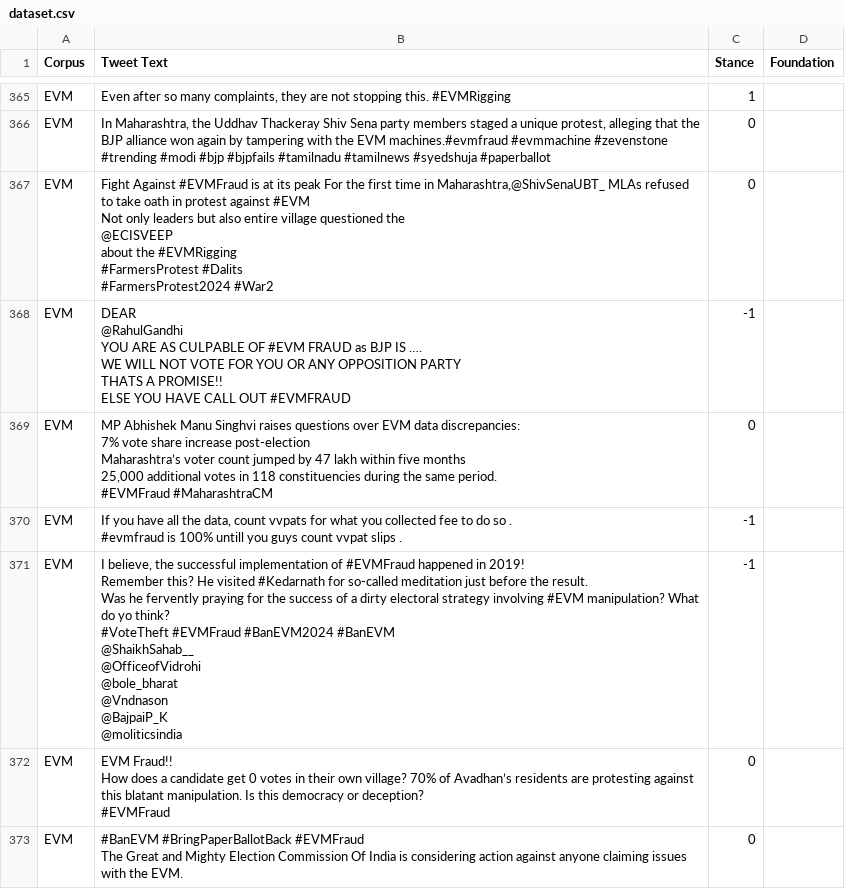
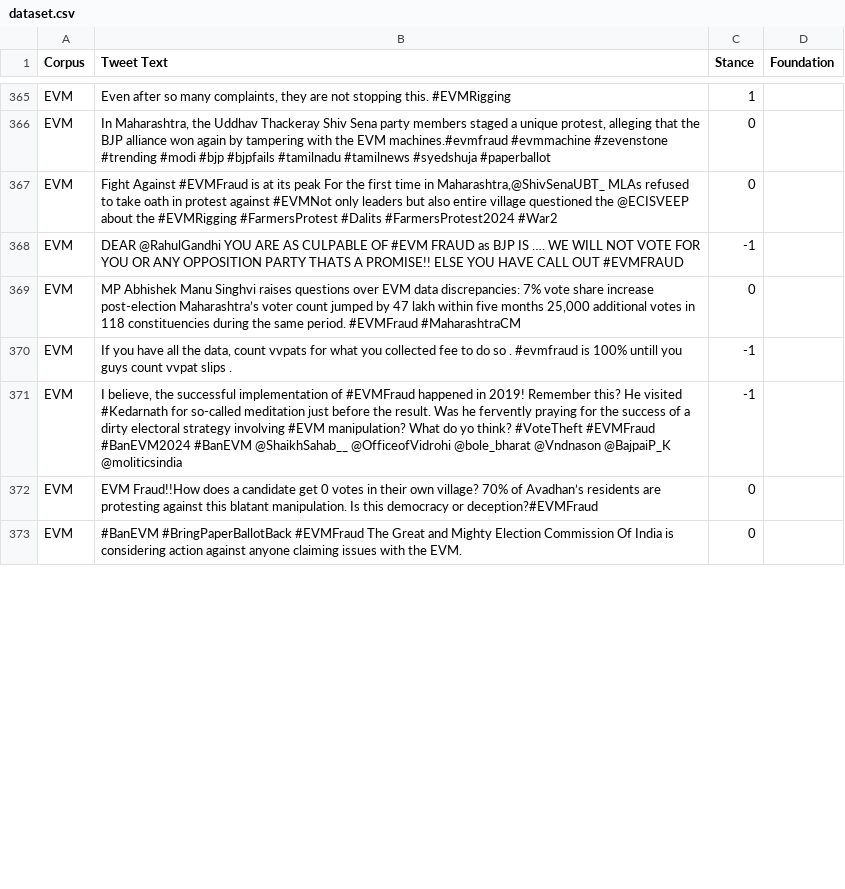
Before and after one commit to nlvmadhav/moralFoundations, a CSV file: dataset.csv, drawn as a sheet; only a part is shown, gaps mark what is left out; the diff covers the shown part only.

```diff
--- a/dataset.csv
+++ b/dataset.csv
@@ -508,50 +366,8 @@ EVM,"Even after so many complaints, they are not stopping this. #EVMRigging",1,
 EVM,"In Maharashtra, the Uddhav Thackeray Shiv Sena party members staged a unique protest, alleging that the BJP alliance won again by tampering with the EVM machines.#evmfraud #evmmachine #zevenstone #trending #modi #bjp #bjpfails #tamilnadu #tamilnews #syedshuja #paperballot",0,
-EVM,"Fight Against #EVMFraud is at its peak For the first time in Maharashtra,@ShivSenaUBT_ MLAs refused to take oath in protest against #EVM
-
-Not only leaders but also entire village questioned the
-@ECISVEEP
- about the #EVMRigging
-
-#FarmersProtest #Dalits
-#FarmersProtest2024 #War2",0,
-EVM,"DEAR
-@RahulGandhi
- YOU ARE AS CULPABLE OF #EVM FRAUD as BJP IS ….
-
-WE WILL NOT VOTE FOR YOU OR ANY OPPOSITION PARTY
-
-THATS A PROMISE!!
-
-ELSE YOU HAVE CALL OUT #EVMFRAUD",-1,
-EVM,"MP Abhishek Manu Singhvi raises questions over EVM data discrepancies:
-
-7% vote share increase post-election
-Maharashtra’s voter count jumped by 47 lakh within five months
-
-25,000 additional votes in 118 constituencies during the same period.
-
-#EVMFraud #MaharashtraCM ",0,
-EVM,"If you have all the data, count vvpats for what you collected fee to do so .
-
-#evmfraud is 100% untill you guys  count vvpat slips .",-1,
-EVM,"I believe, the successful implementation of #EVMFraud happened in 2019!
-Remember this? He visited #Kedarnath for so-called meditation just before the result.
-Was he fervently praying for the success of a dirty electoral strategy involving #EVM manipulation? What do yo think?
-#VoteTheft #EVMFraud #BanEVM2024 #BanEVM
-@ShaikhSahab__
- @OfficeofVidrohi
-@bole_bharat
-
-@Vndnason
-
-@BajpaiP_K
-
-@moliticsindia",-1,
-EVM,"EVM Fraud!!
-
-How does a candidate get 0 votes in their own village? 70% of Avadhan’s residents are protesting against this blatant manipulation. Is this democracy or deception?
-
-#EVMFraud",0,
-EVM,"#BanEVM #BringPaperBallotBack #EVMFraud
-
-The Great and Mighty Election Commission Of India is considering action against anyone claiming issues with the EVM.",0,
+EVM,"Fight Against #EVMFraud is at its peak For the first time in Maharashtra,@ShivSenaUBT_ MLAs refused to take oath in protest against #EVMNot only leaders but also entire village questioned the @ECISVEEP about the #EVMRigging #FarmersProtest #Dalits #FarmersProtest2024 #War2",0,
+EVM,"DEAR @RahulGandhi YOU ARE AS CULPABLE OF #EVM FRAUD as BJP IS …. WE WILL NOT VOTE FOR YOU OR ANY OPPOSITION PARTY THATS A PROMISE!! ELSE YOU HAVE CALL OUT #EVMFRAUD",-1,
+EVM,"MP Abhishek Manu Singhvi raises questions over EVM data discrepancies: 7% vote share increase post-election Maharashtra’s voter count jumped by 47 lakh within five months 25,000 additional votes in 118 constituencies during the same period. #EVMFraud #MaharashtraCM ",0,
+EVM,"If you have all the data, count vvpats for what you collected fee to do so . #evmfraud is 100% untill you guys  count vvpat slips .",-1,
+EVM,"I believe, the successful implementation of #EVMFraud happened in 2019! Remember this? He visited #Kedarnath for so-called meditation just before the result. Was he fervently praying for the success of a dirty electoral strategy involving #EVM manipulation? What do yo think? #VoteTheft #EVMFraud #BanEVM2024 #BanEVM @ShaikhSahab__ @OfficeofVidrohi @bole_bharat @Vndnason @BajpaiP_K @moliticsindia",-1,
+EVM,"EVM Fraud!!How does a candidate get 0 votes in their own village? 70% of Avadhan’s residents are protesting against this blatant manipulation. Is this democracy or deception?#EVMFraud",0,
+EVM,"#BanEVM #BringPaperBallotBack #EVMFraud The Great and Mighty Election Commission Of India is considering action against anyone claiming issues with the EVM.",0,
```
Also changed, not shown: 3 removed rows and 79 edited cells elsewhere in this file.
